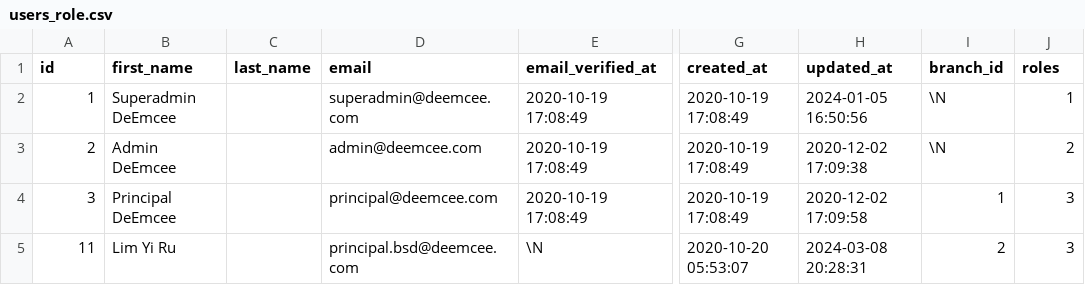
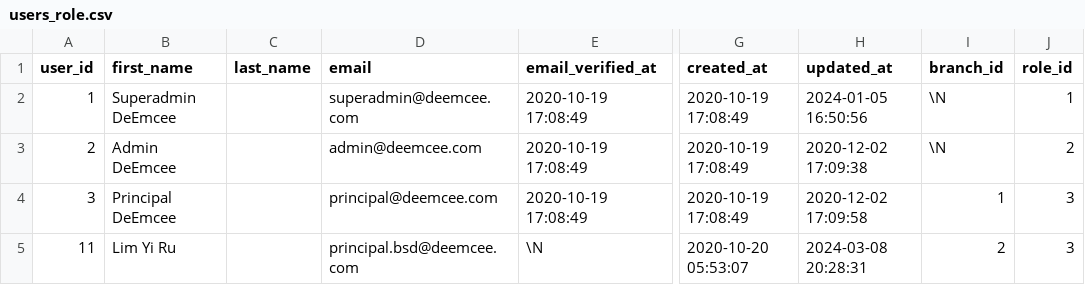
Before and after one commit to hircent/DRF-prepare, a CSV file: DRF/csv/users_role.csv, drawn as a sheet; only a part is shown, gaps mark what is left out; the diff names each change by its address in the sheet, - before the commit and + after, or states it on an @@ line.

```diff
--- a/DRF/csv/users_role.csv
+++ b/DRF/csv/users_role.csv
-A1: id
+A1: user_id
-J1: roles
+J1: role_id
```
Also changed, not shown: DRF/csv/branch_addresses.csv, DRF/csv/calendar_generated.csv, 4 other files.
